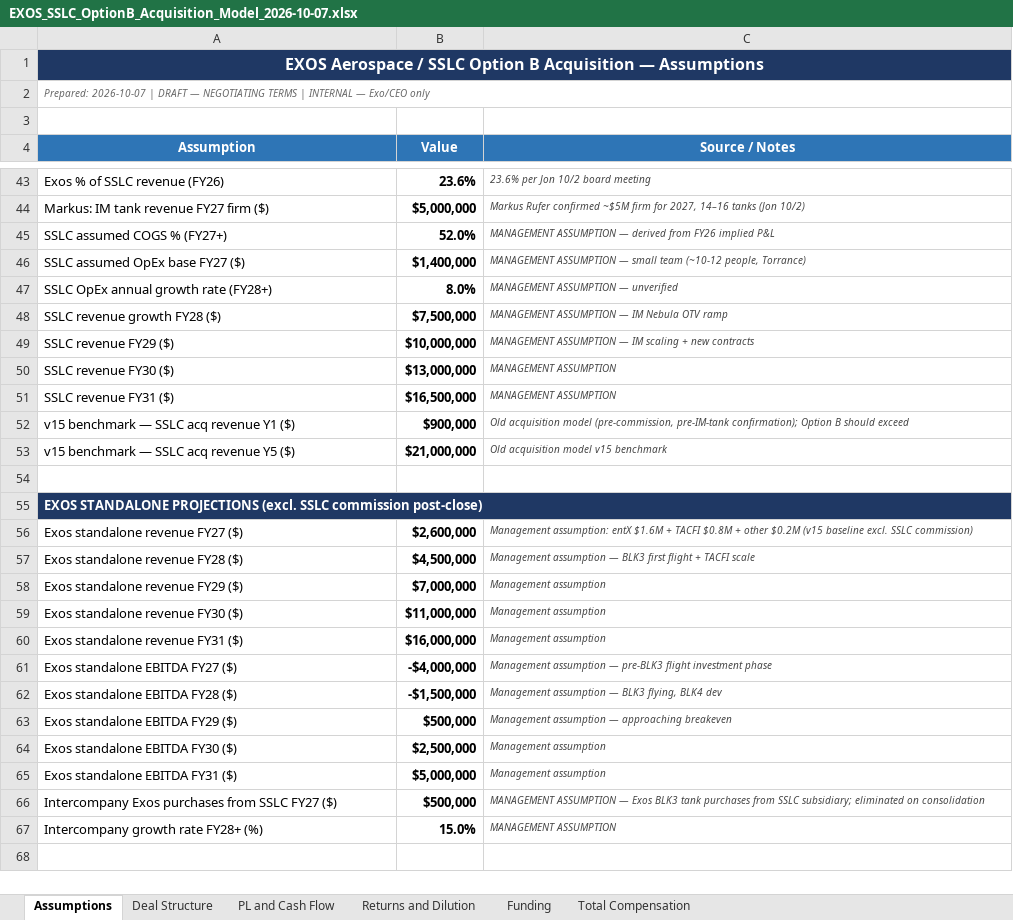
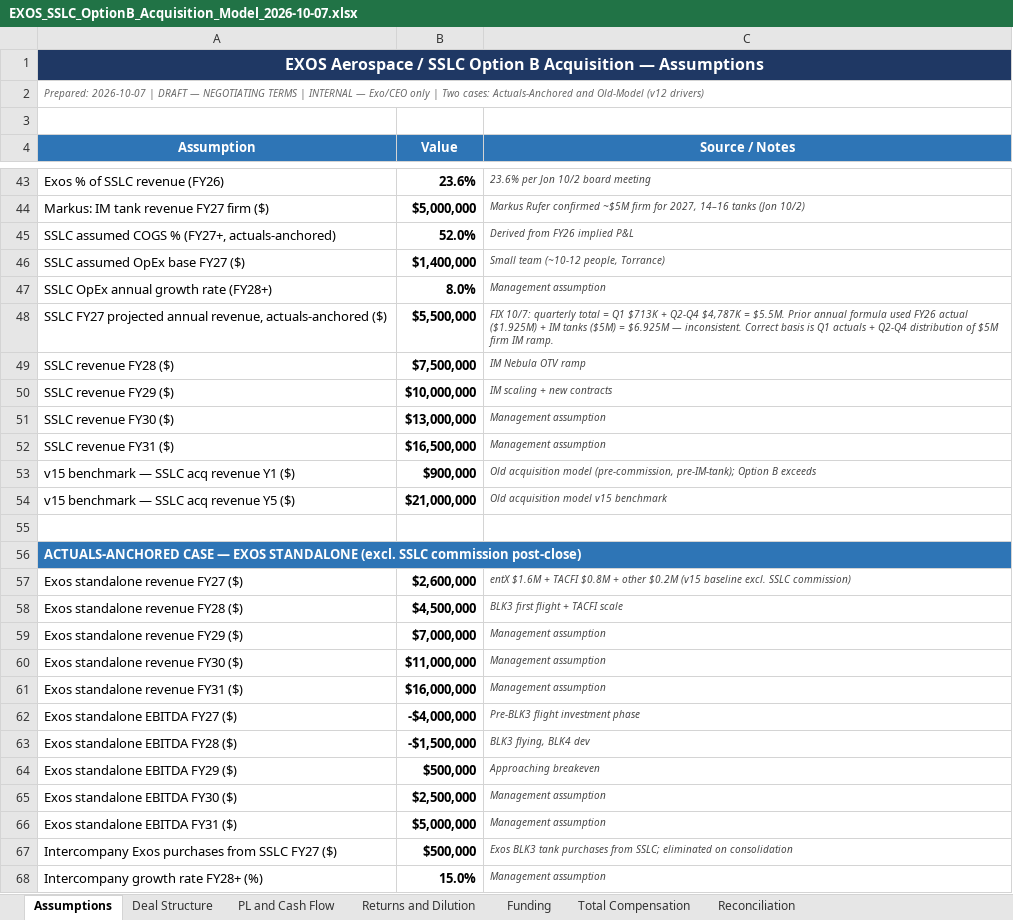
Before and after one commit to ExosAerospace/workspace, an Excel workbook: drafts/EXOS_SSLC_OptionB_Acquisition_Model_2026-10-07.xlsx, sheet Assumptions, drawn as a sheet; only a part is shown, gaps mark what is left out; values as stored, in another font and other column widths than the file's, no borders; addresses are those after the commit; the diff covers the shown part only; the diff names each change by its address in the sheet, - before the commit and + after, or states it on an @@ line.

Commit message:
SSLC Option B model: add v12 Old-Model Case, fix FY27 SSLC .5M vs $6.925M, add reconciliation sheet + v15 understatement note

```diff
--- a/drafts/EXOS_SSLC_OptionB_Acquisition_Model_2026-10-07.xlsx (sheet Assumptions)
+++ b/drafts/EXOS_SSLC_OptionB_Acquisition_Model_2026-10-07.xlsx (sheet Assumptions)
+sheet tab: Reconciliation
-A2 (Assumption): …Exo/CEO only
+A2 (Assumption): …Exo/CEO only | Two cases: Actuals-Anchored and Old-Model (v12 drivers)
-A45 (Assumption): SSLC assumed COGS % (FY27+)
+A45 (Assumption): SSLC assumed COGS % (FY27+, actuals-anchored)
-C45 (Source / Notes): MANAGEMENT ASSUMPTION — derived from FY26 implied P&L
+C45 (Source / Notes): Derived from FY26 implied P&L
-C46 (Source / Notes): MANAGEMENT ASSUMPTION — small team (~10-12…
+C46 (Source / Notes): Small team (~10-12…
-C47 (Source / Notes): MANAGEMENT ASSUMPTION — unverified
+C47 (Source / Notes): Management assumption
+row 48: SSLC FY27 projected annual revenue, actuals-anchored ($) | $5,500,000 | FIX 10/7: quarterly total = Q1 $713K + Q2-Q4 $4,787K = $5.5M. Prior annual formula used FY26 actual ($1.925M) + IM tanks ($5M) = $6.925M — inconsistent. Correct basis is Q1 actuals + Q2-Q4 distribution of $5M firm IM ramp.
-A49 (Assumption): SSLC revenue growth FY28 ($)
+A49 (Assumption): SSLC revenue FY28 ($)
-C49 (Source / Notes): MANAGEMENT ASSUMPTION — IM Nebula OTV ramp
+C49 (Source / Notes): IM Nebula OTV ramp
-C50 (Source / Notes): MANAGEMENT ASSUMPTION — IM scaling + new contracts
+C50 (Source / Notes): IM scaling + new contracts
-C51:C52 (Source / Notes): MANAGEMENT ASSUMPTION
+C51:C52 (Source / Notes): Management assumption
-C53 (Source / Notes): …model (pre-commission, pre-IM-tank confirmation); Option B should exceed
+C53 (Source / Notes): …model (pre-commission, pre-IM-tank); Option B exceeds
-A56 (Assumption): EXOS STANDALONE PROJECTIONS (excl. SSLC…
+A56 (Assumption): ACTUALS-ANCHORED CASE — EXOS STANDALONE (excl. SSLC…
-A56 fill: #1F3864
+A56 fill: #2E75B6
-C57 (Source / Notes): Management assumption: entX $1.6M…
+C57 (Source / Notes): entX $1.6M…
-C58 (Source / Notes): Management assumption — BLK3 first flight + TACFI scale
+C58 (Source / Notes): BLK3 first flight + TACFI scale
-C62 (Source / Notes): Management assumption — pre-BLK3 flight investment phase
+C62 (Source / Notes): Pre-BLK3 flight investment phase
-C63 (Source / Notes): Management assumption — BLK3 flying, BLK4 dev
+C63 (Source / Notes): BLK3 flying, BLK4 dev
-C64 (Source / Notes): Management assumption — approaching breakeven
+C64 (Source / Notes): Approaching breakeven
-C67 (Source / Notes): MANAGEMENT ASSUMPTION — Exos BLK3 tank purchases from SSLC subsidiary; eliminated on…
+C67 (Source / Notes): Exos BLK3 tank purchases from SSLC; eliminated on…
-C68 (Source / Notes): MANAGEMENT ASSUMPTION
+C68 (Source / Notes): Management assumption
```
Also changed, not shown: 29 added rows, 3 edited cells and cell formats elsewhere in this sheet, sheet PL and Cash Flow, sheet Returns and Dilution, sheet Total Compensation, sheet Funding, 4 other files.
